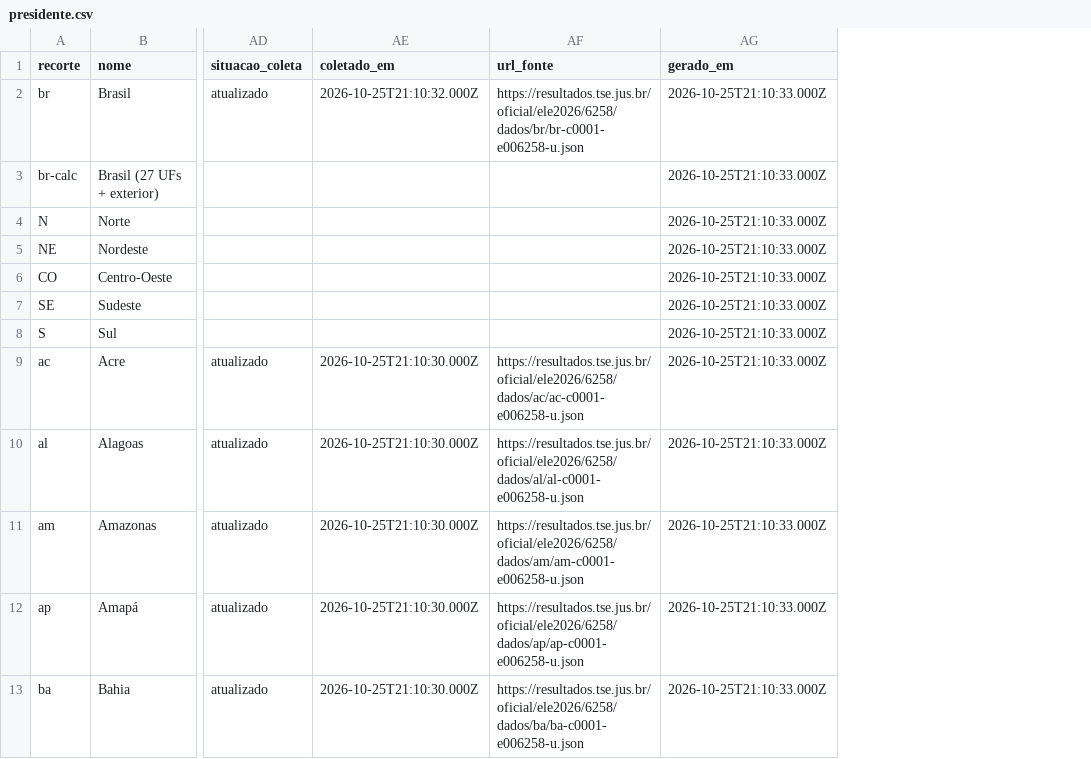
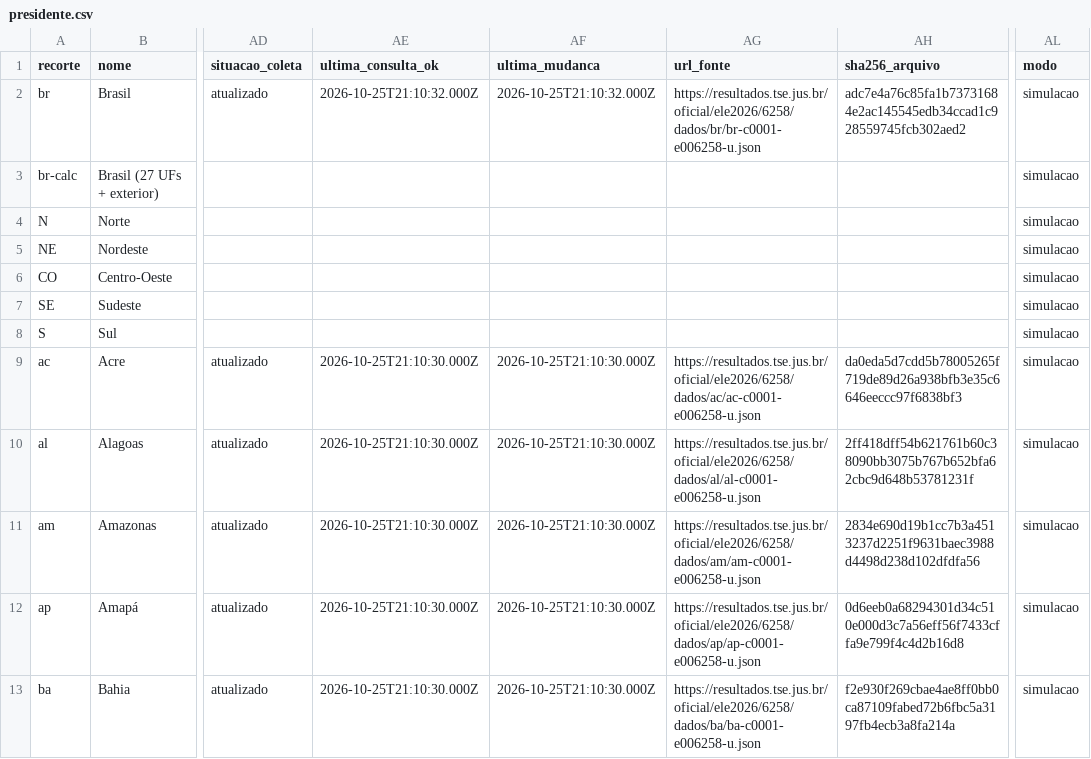
Before and after one commit to FLSDF79/apuracao-2turno-2026, a CSV file: exemplos/simulado-2turno/v1/export/presidente.csv, drawn as a sheet; only a part is shown, gaps mark what is left out; removed rows and columns are numbered as before the commit, all else as after; the diff names each change by its address in the sheet, - before the commit and + after, or states it on an @@ line.

```diff
--- a/exemplos/simulado-2turno/v1/export/presidente.csv
+++ b/exemplos/simulado-2turno/v1/export/presidente.csv
+column AF (ultima_mudanca), rows 2-13: 2026-10-25T21:10:32.000Z |  |  |  |  |  |  | 2026-10-25T21:10:30.000Z | 2026-10-25T21:10:30.000Z | 2026-10-25T21:10:30.000Z | 2026-10-25T21:10:30.000Z | 2026-10-25T21:10:30.000Z
-column AG (gerado_em), rows 2-13: all 2026-10-25T21:10:33.000Z
+column AH (sha256_arquivo), rows 2-13: adc7e4a76c85fa1b73731684e2ac145545edb34ccad1c928559745fcb302aed2 |  |  |  |  |  |  | da0eda5d7cdd5b78005265f719de89d26a938bfb3e35c6646eeccc97f6838bf3 | 2ff418dff54b621761b60c38090bb3075b767b652bfa62cbc9d648b53781231f | 2834e690d19b1cc7b3a4513237d2251f9631baec3988d4498d238d102dfdfa56 | 0d6eeb0a68294301d34c510e000d3c7a56eff56f7433cffa9e799f4c4d2b16d8 | f2e930f269cbae4ae8ff0bb0ca87109fabed72b6fbc5a3197fb4ecb3a8fa214a
+column AL (modo), rows 2-13: all simulacao
-AE1: coletado_em
+AE1: ultima_consulta_ok
```
Also changed, not shown: exemplos/ensaio-1turno/v1/export/governador.csv, exemplos/ensaio-1turno/v1/export/presidente.csv, 56 other files.
